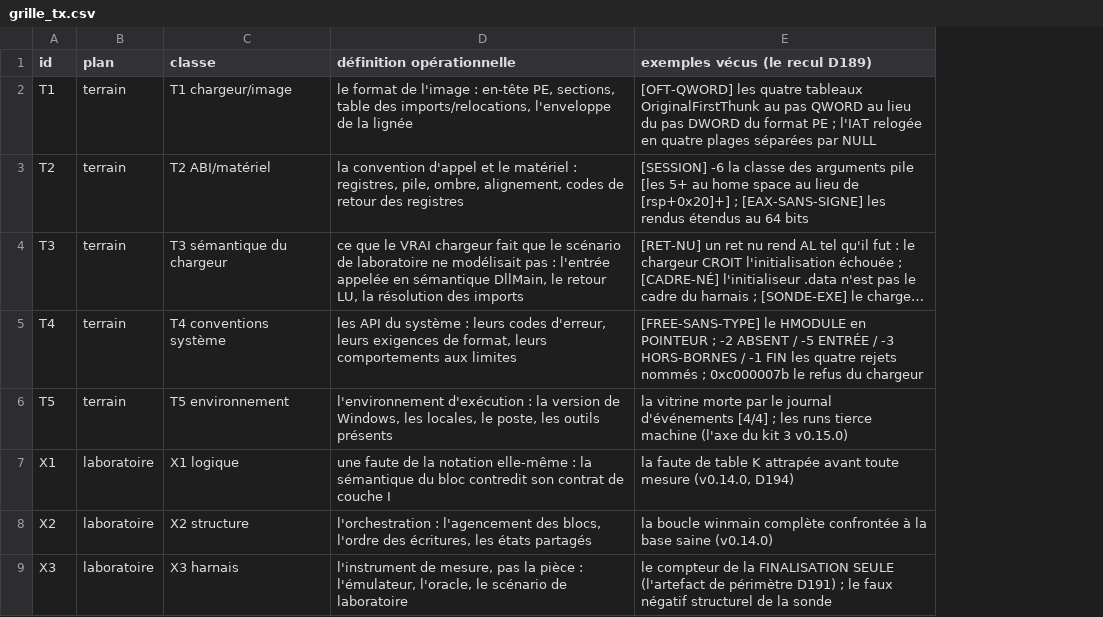
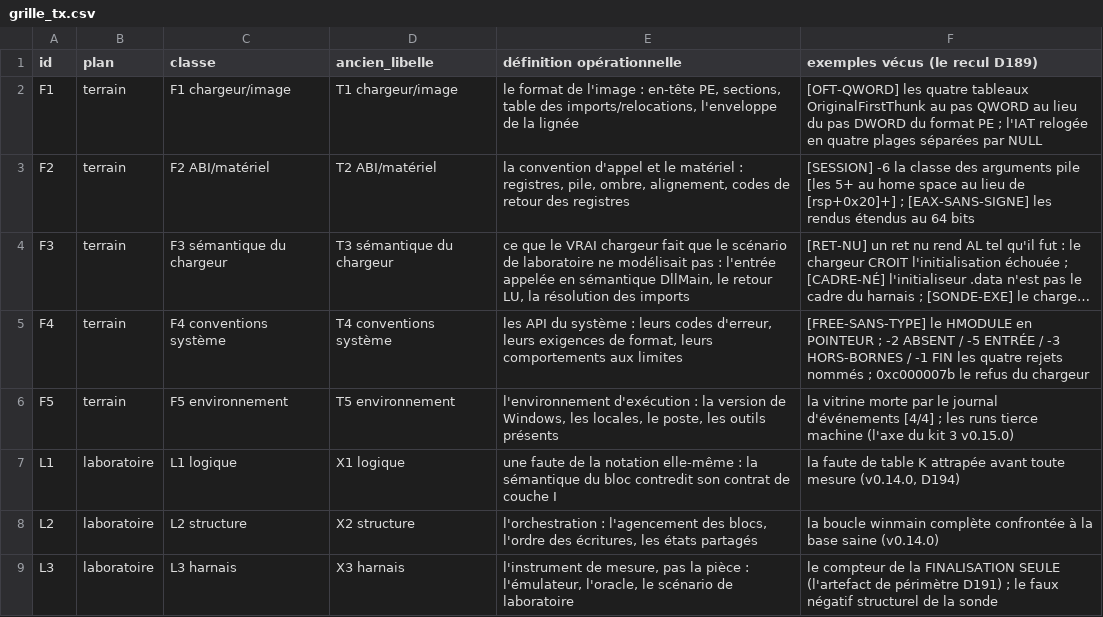
Before and after one commit to alexisfrlopez-debug/triade, a CSV file: scripts/replication_v150/grille_tx.csv, drawn as a sheet; long unchanged cells end in …; addresses are those after the commit; the diff names each change by its address in the sheet, - before the commit and + after, or states it on an @@ line.

```diff
--- a/scripts/replication_v150/grille_tx.csv
+++ b/scripts/replication_v150/grille_tx.csv
+column C (classe), rows 2-9: F1 chargeur/image | F2 ABI/matériel | F3 sémantique du chargeur | F4 conventions système | F5 environnement | L1 logique | L2 structure | L3 harnais
-D1: classe
+D1: ancien_libelle
-A2 (id): T1
+A2 (id): F1
-A3 (id): T2
+A3 (id): F2
-A4 (id): T3
+A4 (id): F3
-A5 (id): T4
+A5 (id): F4
-A6 (id): T5
+A6 (id): F5
-A7 (id): X1
+A7 (id): L1
-A8 (id): X2
+A8 (id): L2
-A9 (id): X3
+A9 (id): L3
```
Also changed, not shown: 20 other files.
